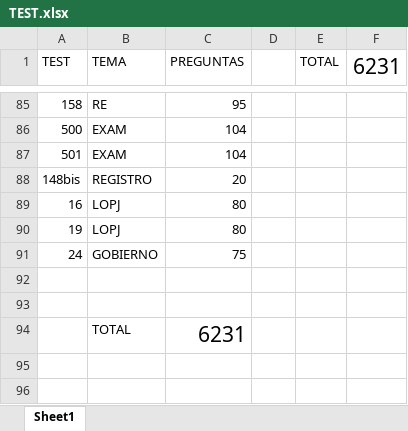
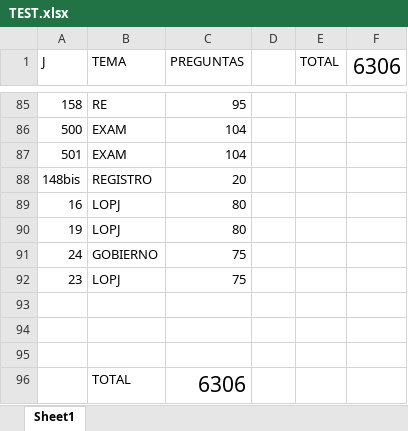
Before and after one commit to jmmrcp/justicia, an Excel workbook: tools/db/TEST.xlsx, sheet Sheet1, drawn as a sheet; only a part is shown, gaps mark what is left out; values as stored, in another font and other column widths than the file's, no borders; addresses are those after the commit; the diff names each change by its address in the sheet, - before the commit and + after, or states it on an @@ line.

```diff
--- a/tools/db/TEST.xlsx (sheet Sheet1)
+++ b/tools/db/TEST.xlsx (sheet Sheet1)
-A1: TEST
+A1: J
-F1: 6231
+F1: 6306
+row 92: 23 | LOPJ | 75
-row 95:  | TOTAL | 6231
+row 95: (empty)
+row 96:  | TOTAL | 6306
```
Also changed, not shown: 10 other files.
